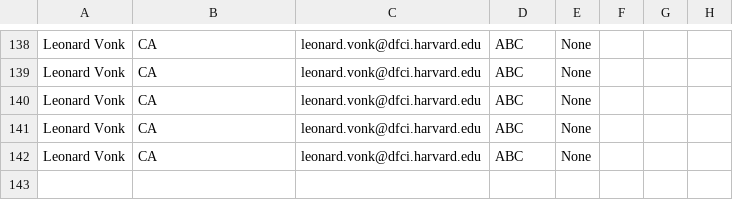
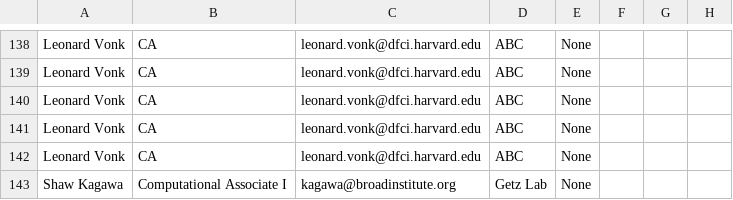
Before and after one commit to CodingZyn/BroadHacks2024, a TSV file: users.tsv, drawn as a sheet; only a part is shown, gaps mark what is left out; the diff names each change by its address in the sheet, - before the commit and + after, or states it on an @@ line.

```diff
--- a/users.tsv
+++ b/users.tsv
+row 143: Shaw Kagawa | Computational Associate I | kagawa@broadinstitute.org | Getz Lab | None
```
Also changed, not shown: 3 other files.
